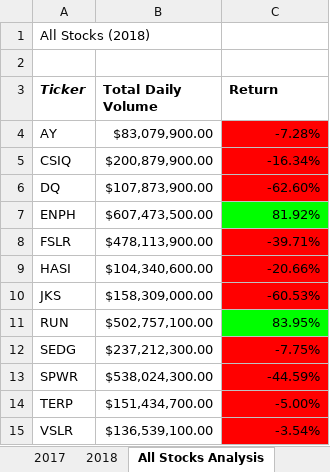
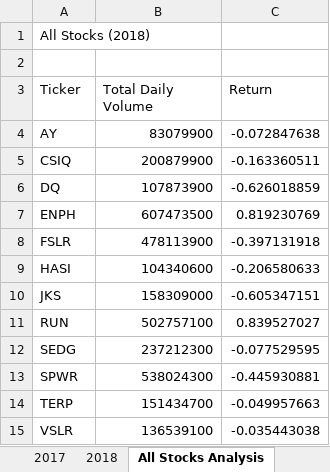
Before and after one commit to a2zvargas/stock-analysis, an Excel workbook: green_stocks.xlsm, sheet All Stocks Analysis, drawn as a sheet; values as stored, in another font and other column widths than the file's, no borders; charts and pictures not drawn; the diff names each change by its address in the sheet, - before the commit and + after, or states it on an @@ line.

Commit message:
Add files via upload

```diff
--- a/green_stocks.xlsm (sheet All Stocks Analysis)
+++ b/green_stocks.xlsm (sheet All Stocks Analysis)
-A3:C3 bold: on
+A3:C3 bold: off
-A3 italic: on
+A3 italic: off
-B4 (Total Daily Volume): $83,079,900.00
+B4 (Total Daily Volume): 83079900
-C4 (Return): -7.28%
+C4 (Return): -0.072847638
-C4:C6 fill: #FF0000
+C4:C6 fill: none
-B5 (Total Daily Volume): $200,879,900.00
+B5 (Total Daily Volume): 200879900
-C5 (Return): -16.34%
+C5 (Return): -0.163360511
-B6 (Total Daily Volume): $107,873,900.00
+B6 (Total Daily Volume): 107873900
-C6 (Return): -62.60%
+C6 (Return): -0.626018859
-B7 (Total Daily Volume): $607,473,500.00
+B7 (Total Daily Volume): 607473500
-C7 (Return): 81.92%
+C7 (Return): 0.819230769
-C7 fill: #00FF00
+C7 fill: none
-B8 (Total Daily Volume): $478,113,900.00
+B8 (Total Daily Volume): 478113900
-C8 (Return): -39.71%
+C8 (Return): -0.397131918
-C8:C10 fill: #FF0000
+C8:C10 fill: none
-B9 (Total Daily Volume): $104,340,600.00
+B9 (Total Daily Volume): 104340600
-C9 (Return): -20.66%
+C9 (Return): -0.206580633
-B10 (Total Daily Volume): $158,309,000.00
+B10 (Total Daily Volume): 158309000
-C10 (Return): -60.53%
+C10 (Return): -0.605347151
-B11 (Total Daily Volume): $502,757,100.00
+B11 (Total Daily Volume): 502757100
-C11 (Return): 83.95%
+C11 (Return): 0.839527027
-C11 fill: #00FF00
+C11 fill: none
-B12 (Total Daily Volume): $237,212,300.00
+B12 (Total Daily Volume): 237212300
-C12 (Return): -7.75%
+C12 (Return): -0.077529595
-C12:C15 fill: #FF0000
+C12:C15 fill: none
-B13 (Total Daily Volume): $538,024,300.00
+B13 (Total Daily Volume): 538024300
-C13 (Return): -44.59%
+C13 (Return): -0.445930881
-B14 (Total Daily Volume): $151,434,700.00
+B14 (Total Daily Volume): 151434700
-C14 (Return): -5.00%
+C14 (Return): -0.049957663
-B15 (Total Daily Volume): $136,539,100.00
+B15 (Total Daily Volume): 136539100
-C15 (Return): -3.54%
+C15 (Return): -0.035443038
```
Also changed, not shown: charts or pictures.
